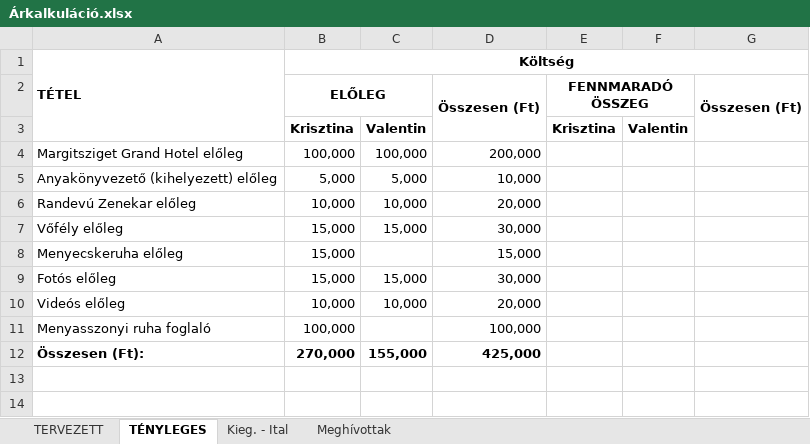
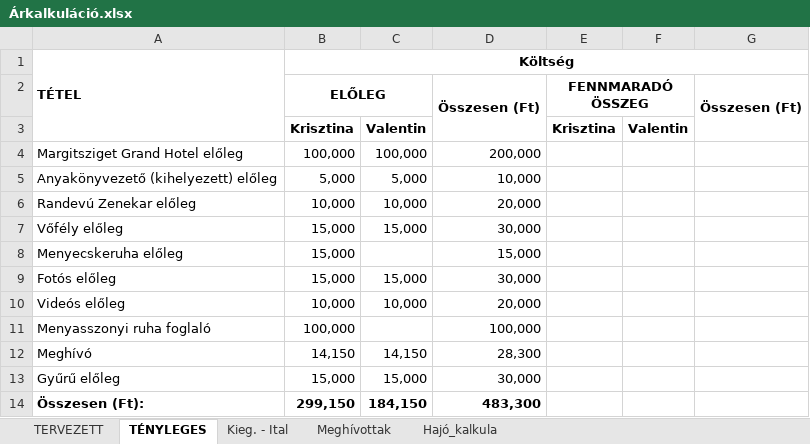
Before and after one commit to valentinbujdoso/-rkalk, an Excel workbook: Árkalkuláció.xlsx, sheet TÉNYLEGES, drawn as a sheet; values as stored, in another font and other column widths than the file's, no borders; addresses are those after the commit; the diff names each change by its address in the sheet, - before the commit and + after, or states it on an @@ line.

```diff
--- a/Árkalkuláció.xlsx (sheet TÉNYLEGES)
+++ b/Árkalkuláció.xlsx (sheet TÉNYLEGES)
+sheet tab: Hajó_kalkula
+row 12: Meghívó | 14,150 | 14,150 | 28,300
+row 13: Gyűrű előleg | 15,000 | 15,000 | 30,000
-B14: 270,000
+B14: 299,150
-C14: 155,000
+C14: 184,150
-D14: 425,000
+D14: 483,300
```
Also changed, not shown: sheet Meghívottak, sheet TERVEZETT, formulas that keep their value.
